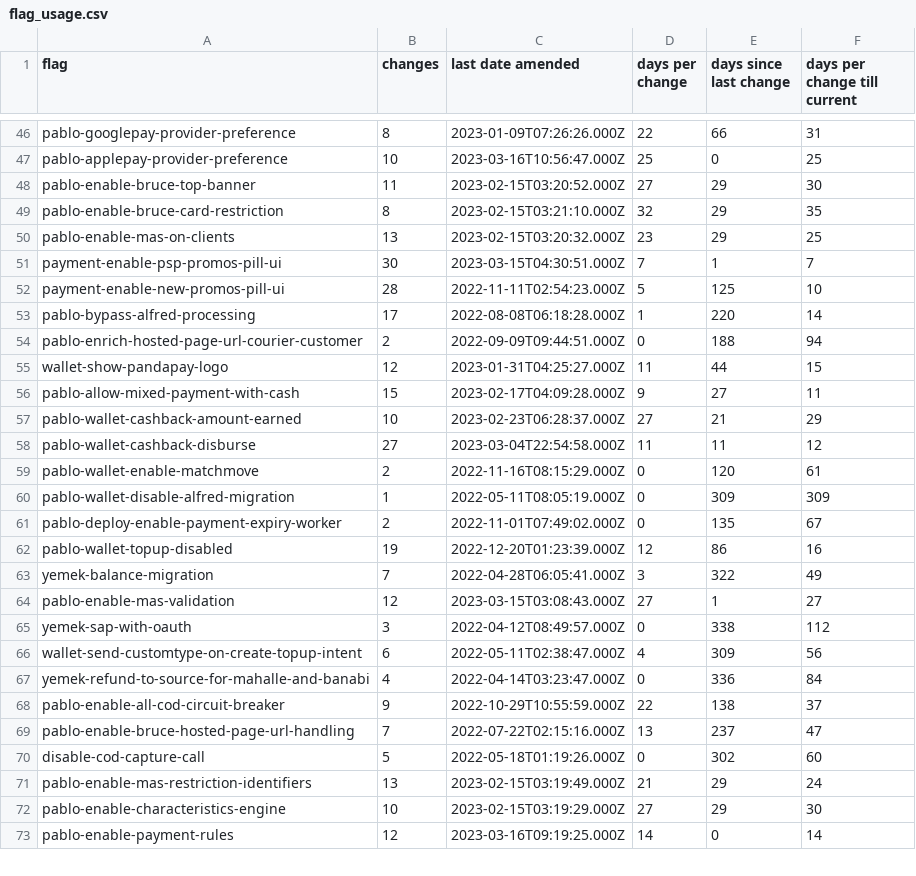
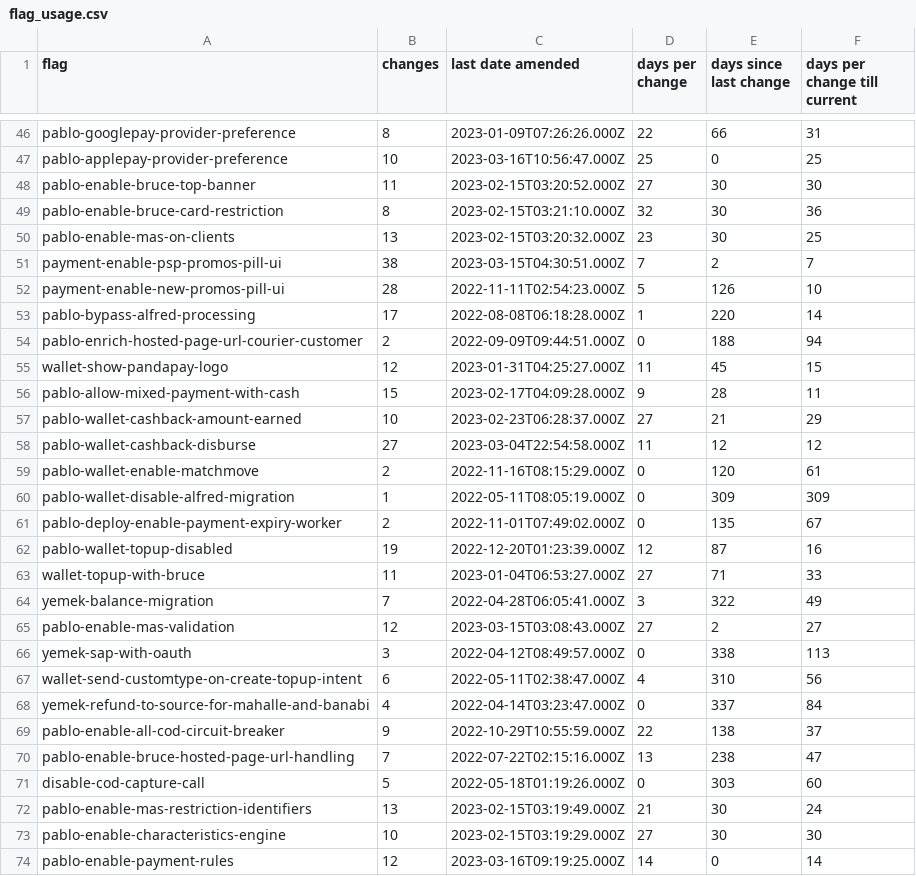
Before and after one commit to janshercs/go_play, a CSV file: flag_usage.csv, drawn as a sheet; only a part is shown, gaps mark what is left out; the diff covers the shown part only.

```diff
--- a/flag_usage.csv
+++ b/flag_usage.csv
@@ -47,13 +47,13 @@ pablo-googlepay-provider-preference,8,2023-01-09T07:26:26.000Z,22,66,31
 pablo-applepay-provider-preference,10,2023-03-16T10:56:47.000Z,25,0,25
-pablo-enable-bruce-top-banner,11,2023-02-15T03:20:52.000Z,27,29,30
-pablo-enable-bruce-card-restriction,8,2023-02-15T03:21:10.000Z,32,29,35
-pablo-enable-mas-on-clients,13,2023-02-15T03:20:32.000Z,23,29,25
-payment-enable-psp-promos-pill-ui,30,2023-03-15T04:30:51.000Z,7,1,7
-payment-enable-new-promos-pill-ui,28,2022-11-11T02:54:23.000Z,5,125,10
+pablo-enable-bruce-top-banner,11,2023-02-15T03:20:52.000Z,27,30,30
+pablo-enable-bruce-card-restriction,8,2023-02-15T03:21:10.000Z,32,30,36
+pablo-enable-mas-on-clients,13,2023-02-15T03:20:32.000Z,23,30,25
+payment-enable-psp-promos-pill-ui,38,2023-03-15T04:30:51.000Z,7,2,7
+payment-enable-new-promos-pill-ui,28,2022-11-11T02:54:23.000Z,5,126,10
 pablo-bypass-alfred-processing,17,2022-08-08T06:18:28.000Z,1,220,14
 pablo-enrich-hosted-page-url-courier-customer,2,2022-09-09T09:44:51.000Z,0,188,94
-wallet-show-pandapay-logo,12,2023-01-31T04:25:27.000Z,11,44,15
-pablo-allow-mixed-payment-with-cash,15,2023-02-17T04:09:28.000Z,9,27,11
+wallet-show-pandapay-logo,12,2023-01-31T04:25:27.000Z,11,45,15
+pablo-allow-mixed-payment-with-cash,15,2023-02-17T04:09:28.000Z,9,28,11
 pablo-wallet-cashback-amount-earned,10,2023-02-23T06:28:37.000Z,27,21,29
-pablo-wallet-cashback-disburse,27,2023-03-04T22:54:58.000Z,11,11,12
+pablo-wallet-cashback-disburse,27,2023-03-04T22:54:58.000Z,11,12,12
 pablo-wallet-enable-matchmove,2,2022-11-16T08:15:29.000Z,0,120,61
@@ -61,13 +61,14 @@ pablo-wallet-disable-alfred-migration,1,2022-05-11T08:05:19.000Z,0,309,309
 pablo-deploy-enable-payment-expiry-worker,2,2022-11-01T07:49:02.000Z,0,135,67
-pablo-wallet-topup-disabled,19,2022-12-20T01:23:39.000Z,12,86,16
+pablo-wallet-topup-disabled,19,2022-12-20T01:23:39.000Z,12,87,16
+wallet-topup-with-bruce,11,2023-01-04T06:53:27.000Z,27,71,33
 yemek-balance-migration,7,2022-04-28T06:05:41.000Z,3,322,49
-pablo-enable-mas-validation,12,2023-03-15T03:08:43.000Z,27,1,27
-yemek-sap-with-oauth,3,2022-04-12T08:49:57.000Z,0,338,112
-wallet-send-customtype-on-create-topup-intent,6,2022-05-11T02:38:47.000Z,4,309,56
-yemek-refund-to-source-for-mahalle-and-banabi,4,2022-04-14T03:23:47.000Z,0,336,84
+pablo-enable-mas-validation,12,2023-03-15T03:08:43.000Z,27,2,27
+yemek-sap-with-oauth,3,2022-04-12T08:49:57.000Z,0,338,113
+wallet-send-customtype-on-create-topup-intent,6,2022-05-11T02:38:47.000Z,4,310,56
+yemek-refund-to-source-for-mahalle-and-banabi,4,2022-04-14T03:23:47.000Z,0,337,84
 pablo-enable-all-cod-circuit-breaker,9,2022-10-29T10:55:59.000Z,22,138,37
-pablo-enable-bruce-hosted-page-url-handling,7,2022-07-22T02:15:16.000Z,13,237,47
-disable-cod-capture-call,5,2022-05-18T01:19:26.000Z,0,302,60
-pablo-enable-mas-restriction-identifiers,13,2023-02-15T03:19:49.000Z,21,29,24
-pablo-enable-characteristics-engine,10,2023-02-15T03:19:29.000Z,27,29,30
+pablo-enable-bruce-hosted-page-url-handling,7,2022-07-22T02:15:16.000Z,13,238,47
+disable-cod-capture-call,5,2022-05-18T01:19:26.000Z,0,303,60
+pablo-enable-mas-restriction-identifiers,13,2023-02-15T03:19:49.000Z,21,30,24
+pablo-enable-characteristics-engine,10,2023-02-15T03:19:29.000Z,27,30,30
 pablo-enable-payment-rules,12,2023-03-16T09:19:25.000Z,14,0,14
```
Also changed, not shown: 95 edited cells elsewhere in this file, 2 other files.
